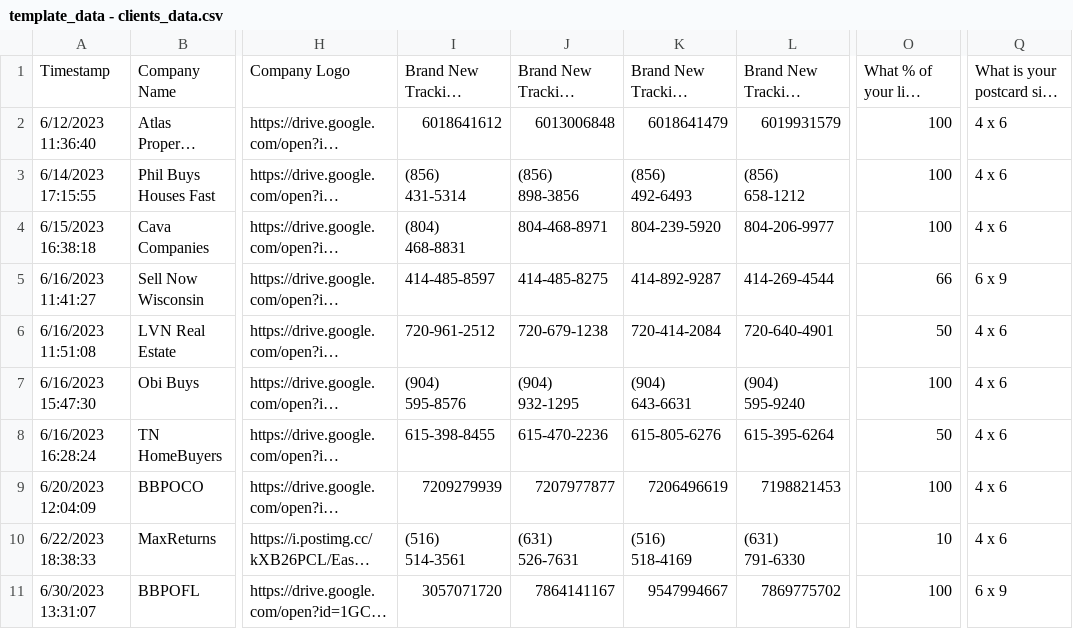
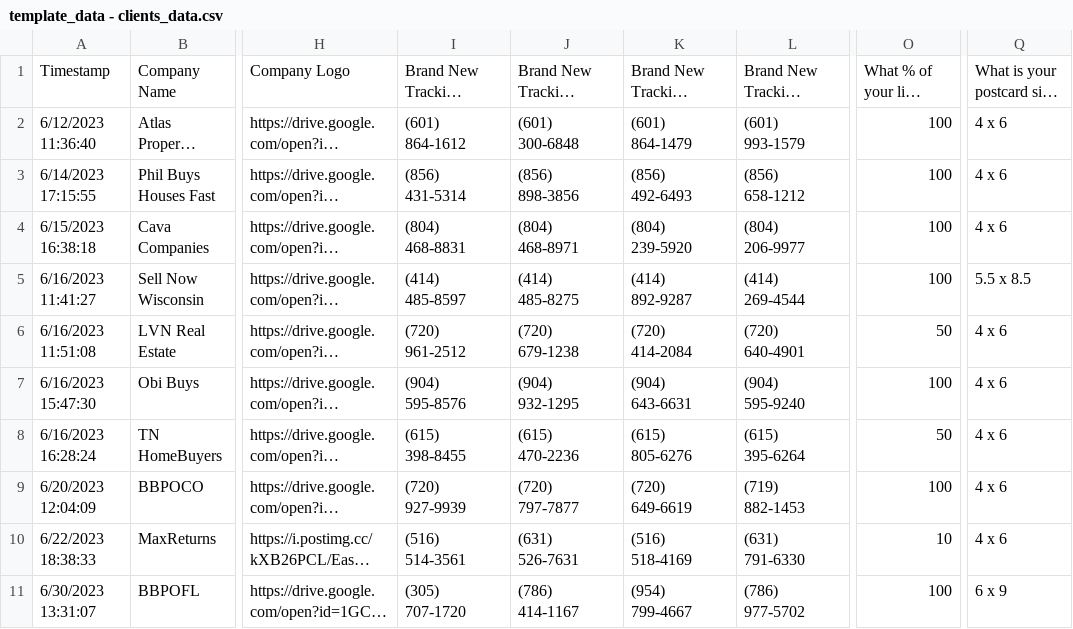
Before and after one commit to ignacioaraya1995/direct_mail_V2, a CSV file: input/template_data - clients_data.csv, drawn as a sheet; only a part is shown, gaps mark what is left out; long unchanged cells end in …; the diff covers the shown part only; the diff names each change by its address in the sheet, - before the commit and + after, or states it on an @@ line.

```diff
--- a/input/template_data - clients_data.csv
+++ b/input/template_data - clients_data.csv
-I2: 6018641612
+I2: (601) 864-1612
-J2: 6013006848
+J2: (601) 300-6848
-K2: 6018641479
+K2: (601) 864-1479
-L2: 6019931579
+L2: (601) 993-1579
-J4: 804-468-8971
+J4: (804) 468-8971
-K4: 804-239-5920
+K4: (804) 239-5920
-L4: 804-206-9977
+L4: (804) 206-9977
-I5: 414-485-8597
+I5: (414) 485-8597
-J5: 414-485-8275
+J5: (414) 485-8275
-K5: 414-892-9287
+K5: (414) 892-9287
-L5: 414-269-4544
+L5: (414) 269-4544
-O5: 66
+O5: 100
-Q5: 6 x 9
+Q5: 5.5 x 8.5
-I6: 720-961-2512
+I6: (720) 961-2512
-J6: 720-679-1238
+J6: (720) 679-1238
-K6: 720-414-2084
+K6: (720) 414-2084
-L6: 720-640-4901
+L6: (720) 640-4901
-I8: 615-398-8455
+I8: (615) 398-8455
-J8: 615-470-2236
+J8: (615) 470-2236
-K8: 615-805-6276
+K8: (615) 805-6276
-L8: 615-395-6264
+L8: (615) 395-6264
-I9: 7209279939
+I9: (720) 927-9939
-J9: 7207977877
+J9: (720) 797-7877
-K9: 7206496619
+K9: (720) 649-6619
-L9: 7198821453
+L9: (719) 882-1453
-I11: 3057071720
+I11: (305) 707-1720
-J11: 7864141167
+J11: (786) 414-1167
-K11: 9547994667
+K11: (954) 799-4667
-L11: 7869775702
+L11: (786) 977-5702
```
Also changed, not shown: 8 edited cells elsewhere in this file, input/template_data - clients_bg_img.csv, input/template_data - clients_logos.csv, 4 other files.
